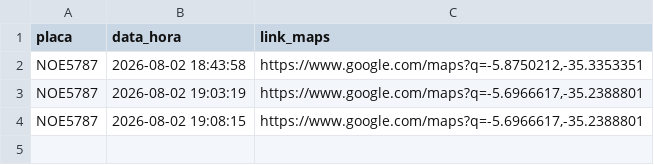
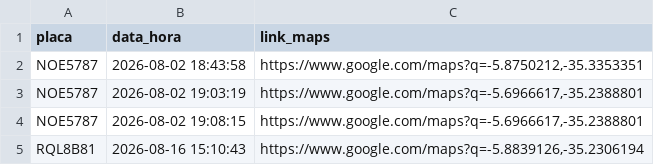
Before and after one commit to adrastreamentos/ad-central, a CSV file: AD_Assistencia/banco_loc.csv, drawn as a sheet.

Commit message:
🔥 Auto-salvamento: AD_Assistencia/banco_loc.csv

```diff
--- a/AD_Assistencia/banco_loc.csv
+++ b/AD_Assistencia/banco_loc.csv
@@ -4 +4,2 @@ NOE5787,2026-08-02 19:03:19,"https://www.google.com/maps?q=-5.6966617,-35.238880
 NOE5787,2026-08-02 19:08:15,"https://www.google.com/maps?q=-5.6966617,-35.2388801"
+RQL8B81,2026-08-16 15:10:43,"https://www.google.com/maps?q=-5.8839126,-35.2306194"
```
